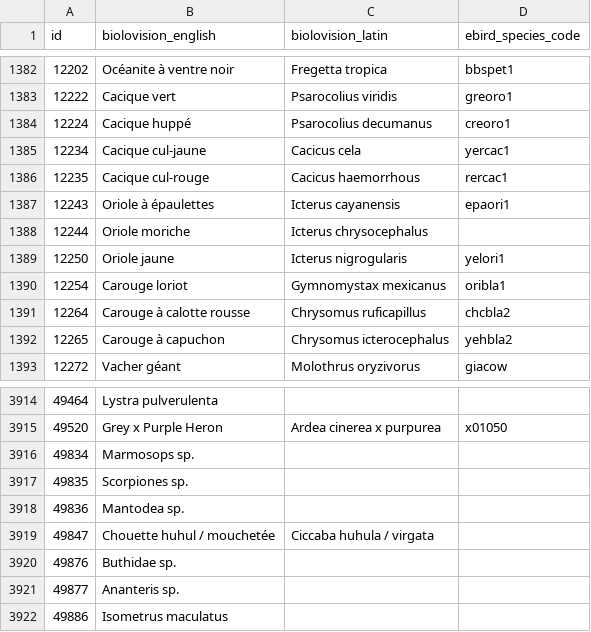
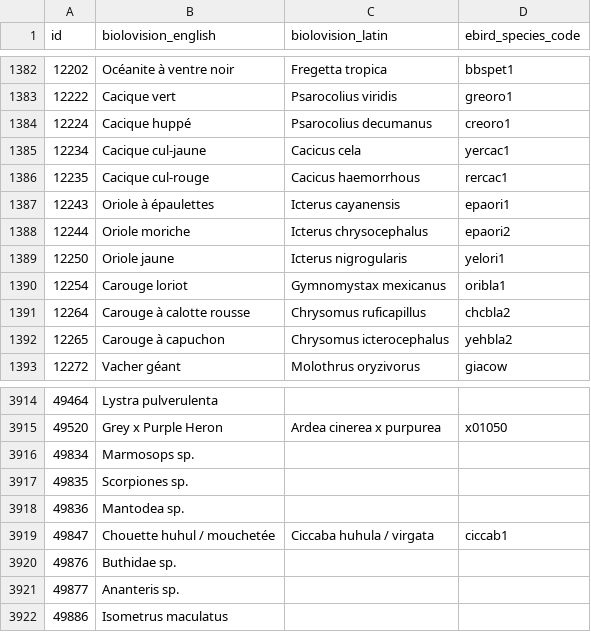
Before and after one commit to Zoziologie/biolovision2ebird, a CSV file: data/biolovision_species_list_full.csv, drawn as a sheet; only a part is shown, gaps mark what is left out.

```diff
--- a/data/biolovision_species_list_full.csv
+++ b/data/biolovision_species_list_full.csv
@@ -1387,3 +1387,3 @@
 12243,Oriole à épaulettes,Icterus cayanensis,epaori1
-12244,Oriole moriche,Icterus chrysocephalus,
+12244,Oriole moriche,Icterus chrysocephalus,epaori2
 12250,Oriole jaune,Icterus nigrogularis,yelori1
@@ -3918,3 +3918,3 @@
 49836,Mantodea sp.,,
-49847,Chouette huhul / mouchetée,Ciccaba huhula / virgata,
+49847,Chouette huhul / mouchetée,Ciccaba huhula / virgata,ciccab1
 49876,Buthidae sp.,,
```
Also changed, not shown: 1 other file.
